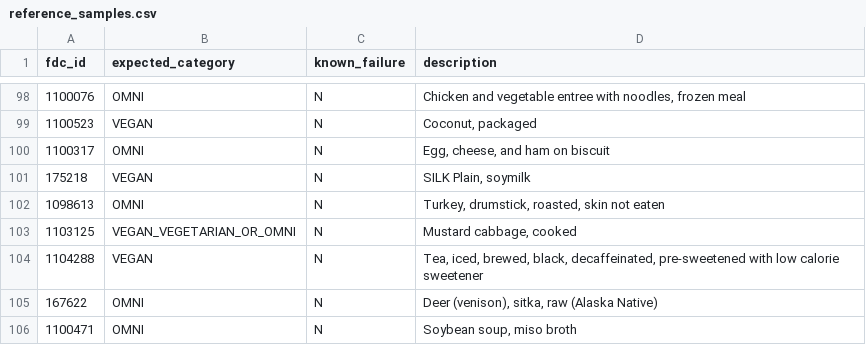
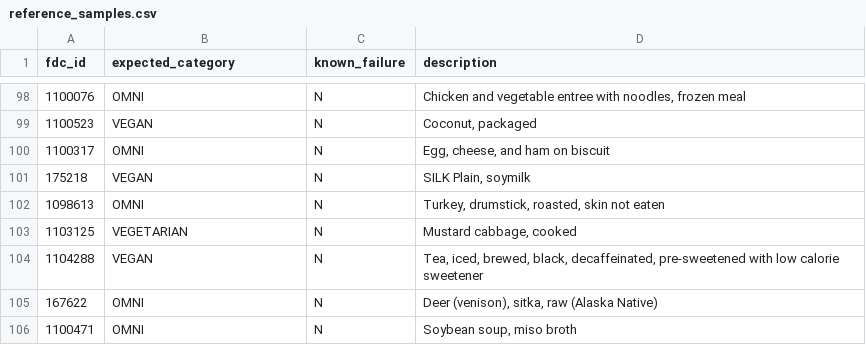
Before and after one commit to v3gtb/fooddata-vegattributes, a CSV file: reference_samples.csv, drawn as a sheet; only a part is shown, gaps mark what is left out; the diff covers the shown part only.

Commit message:
Fix refs. wrongly categorized as possibly omni
I thought "fat NFS" = animal fat, but as it turns out, if you follow it
all the way to the end, it always resolves to butter or vegetable
oils/margarine, so it's vegetarian. This only came up now because in the
previous commit I accidentally fixed a bug that caused input food
resolution to stop prematurely.

```diff
--- a/reference_samples.csv
+++ b/reference_samples.csv
@@ -102,3 +102,3 @@ fdc_id,expected_category,known_failure,description
 1098613,OMNI,N,"Turkey, drumstick, roasted, skin not eaten"
-1103125,VEGAN_VEGETARIAN_OR_OMNI,N,"Mustard cabbage, cooked"
+1103125,VEGETARIAN,N,"Mustard cabbage, cooked"
 1104288,VEGAN,N,"Tea, iced, brewed, black, decaffeinated, pre-sweetened with low calorie sweetener"
```
Also changed, not shown: 5 edited cells elsewhere in this file.
